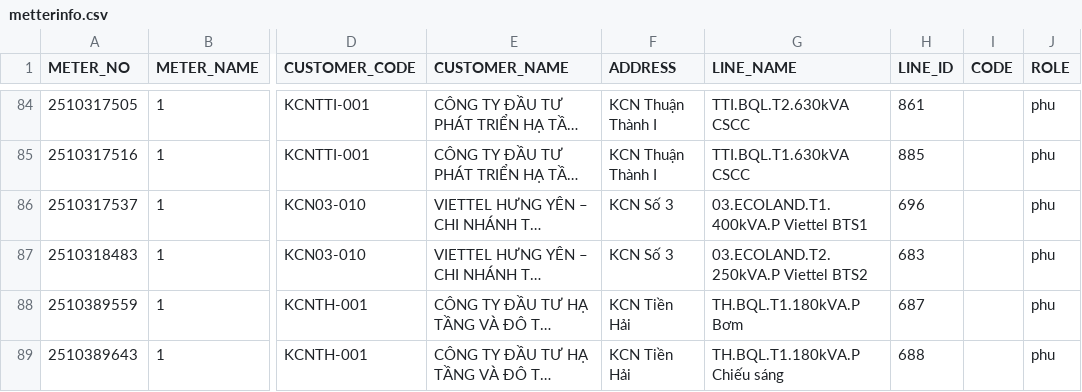
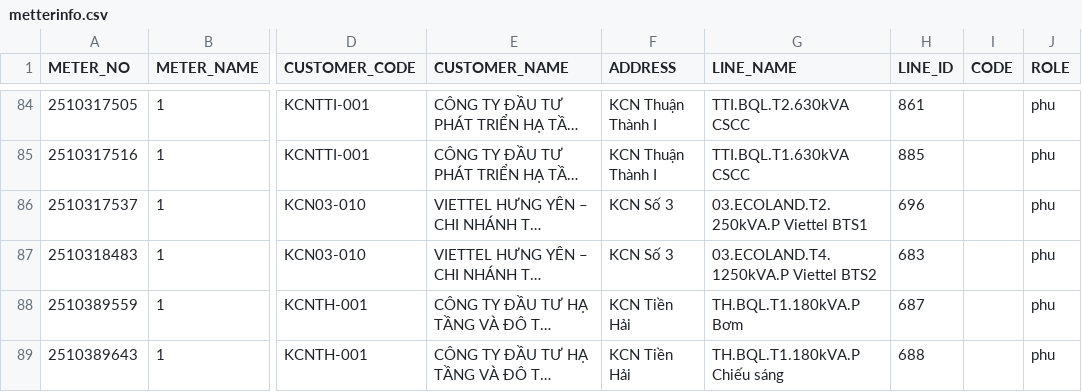
Before and after one commit to Gelex-Electric/shared-diary-pocketbase, a CSV file: public/metterinfo.csv, drawn as a sheet; only a part is shown, gaps mark what is left out; long unchanged cells end in …; the diff names each change by its address in the sheet, - before the commit and + after, or states it on an @@ line.

```diff
--- a/public/metterinfo.csv
+++ b/public/metterinfo.csv
-G86 (LINE_NAME): 03.ECOLAND.T1.400kVA.P Viettel BTS1
+G86 (LINE_NAME): 03.ECOLAND.T2.250kVA.P Viettel BTS1
-G87 (LINE_NAME): 03.ECOLAND.T2.250kVA.P Viettel BTS2
+G87 (LINE_NAME): 03.ECOLAND.T4.1250kVA.P Viettel BTS2
```
Also changed, not shown: public/line_info.csv, public/pmax_daily.csv, 5 other files.
